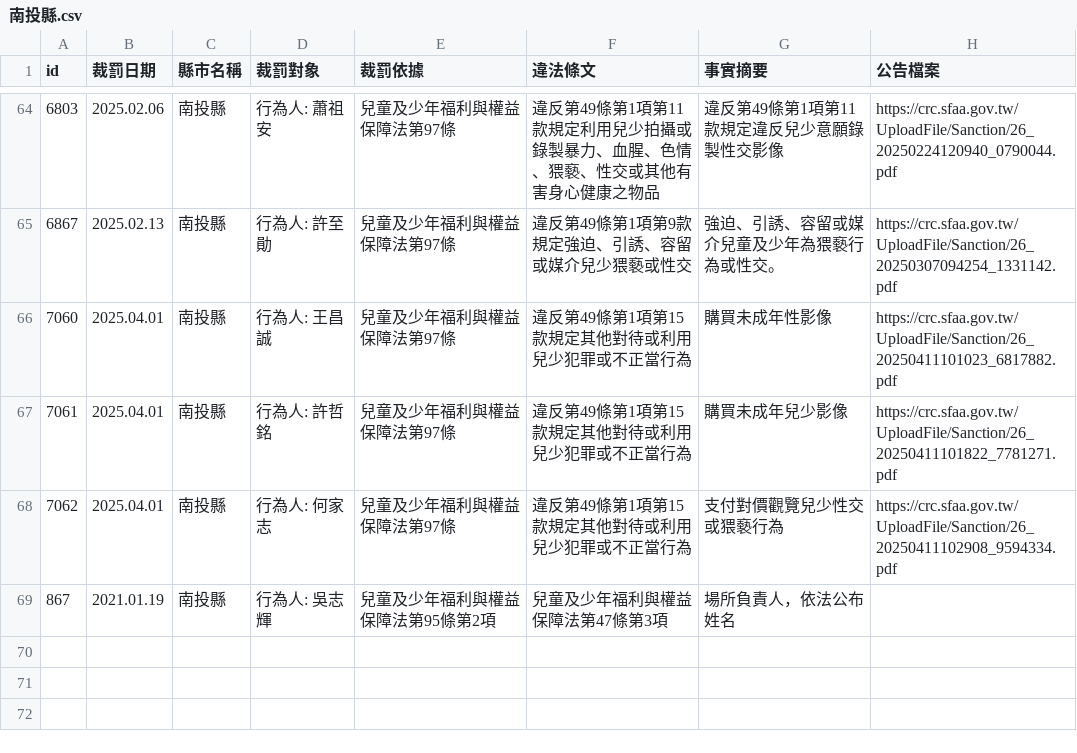
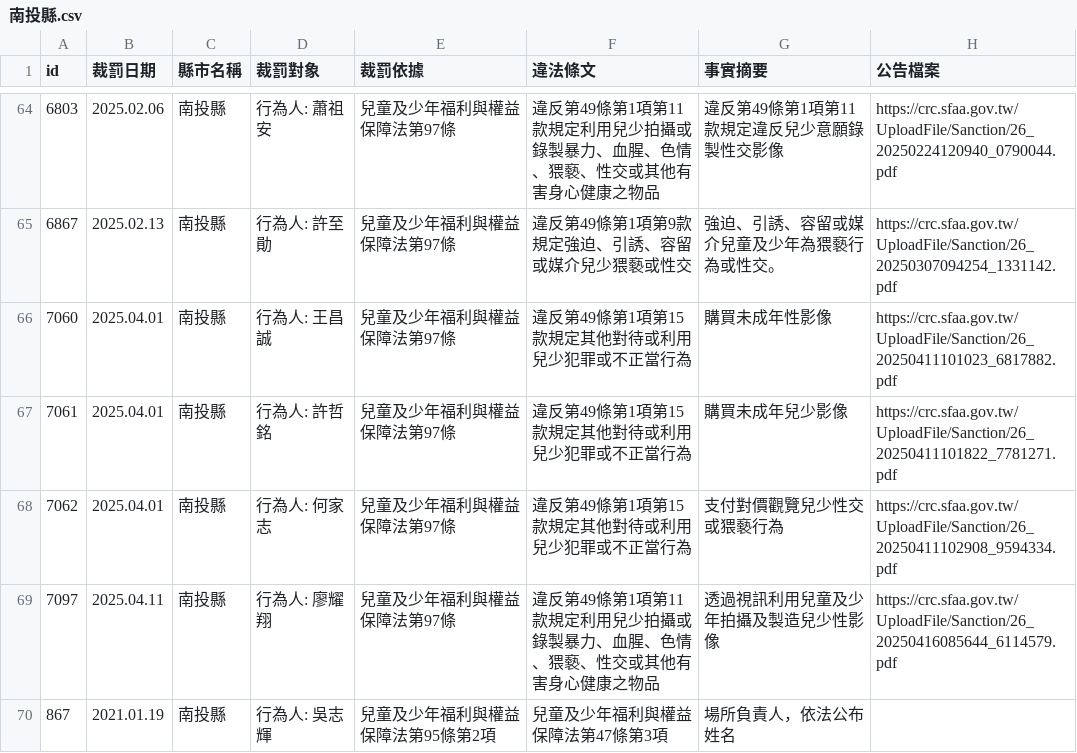
Before and after one commit to kiang/crc.sfaa.gov.tw, a CSV file: data/南投縣.csv, drawn as a sheet; only a part is shown, gaps mark what is left out; the diff names each change by its address in the sheet, - before the commit and + after, or states it on an @@ line.

```diff
--- a/data/南投縣.csv
+++ b/data/南投縣.csv
+row 69: 7097 | 2025.04.11 | 南投縣 | 行為人: 廖耀翔 | 兒童及少年福利與權益保障法第97條 | 違反第49條第1項第11款規定利用兒少拍攝或錄製暴力、血腥、色情、猥褻、性交或其他有害身心健康之物品 | 透過視訊利用兒童及少年拍攝及製造兒少性影像 | https://crc.sfaa.gov.tw/UploadFile/Sanction/26_20250416085644_6114579.pdf
```
Also changed, not shown: data/高雄市.csv, 4 other files.
